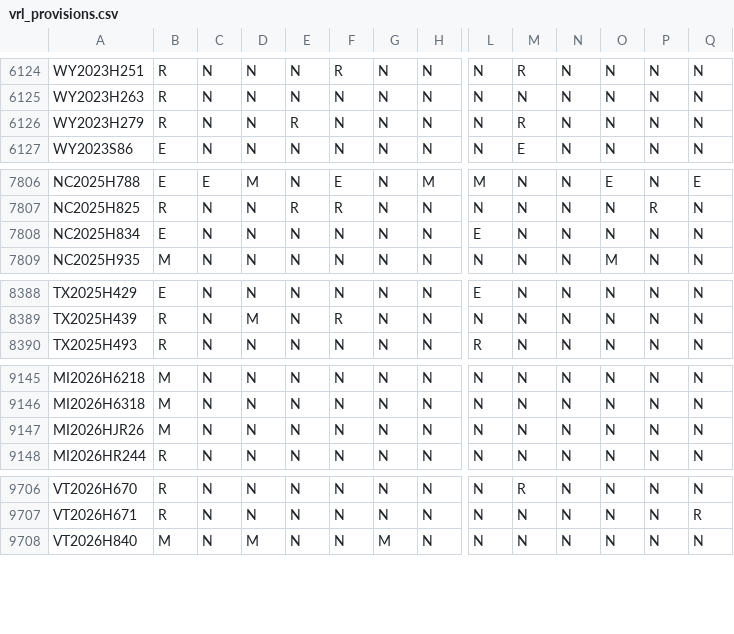
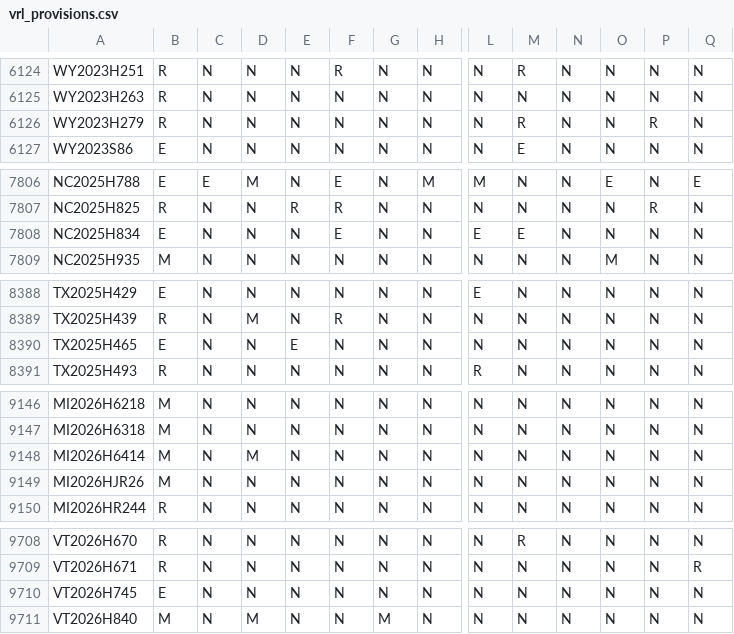
Before and after one commit to jloffredo2/state-elect-law-db, a CSV file: output/vrl_provisions.csv, drawn as a sheet; only a part is shown, gaps mark what is left out; rows hold the shown columns only; the diff covers the shown part only; the diff names each change by its address in the sheet, - before the commit and + after, or states it on an @@ line.

```diff
--- a/output/vrl_provisions.csv
+++ b/output/vrl_provisions.csv
-E6126: R
+E6126: N
-P6126: N
+P6126: R
-F7808: N
+F7808: E
-M7808: N
+M7808: E
+row 8390: TX2025H465 | E | N | N | E | N | N | N | N | N | N | N | N | N
+row 9148: MI2026H6414 | M | N | M | N | N | N | N | N | N | N | N | N | N
+row 9710: VT2026H745 | E | N | N | N | N | N | N | N | N | N | N | N | N
```
Also changed, not shown: 5 edited cells elsewhere in this file, output/vrl_process_check.csv, 7 other files.
